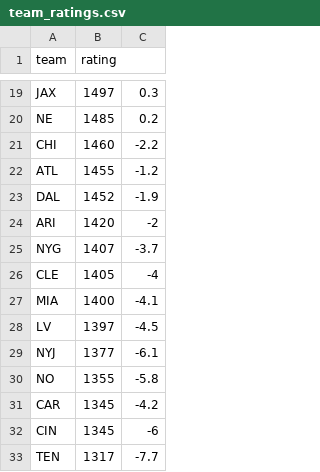
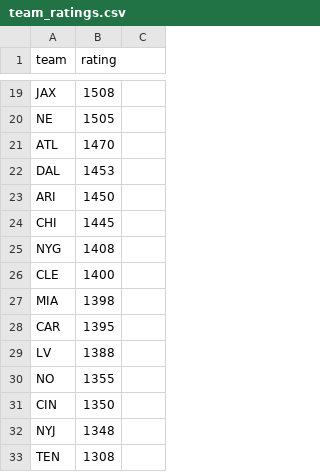
Before and after one commit to durkinliam/nfl-sim-r, a CSV file: team_ratings.csv, drawn as a sheet; only a part is shown, gaps mark what is left out; removed rows and columns are numbered as before the commit, all else as after; the diff covers the shown part only; the diff names each change by its address in the sheet, - before the commit and + after, or states it on an @@ line.

Commit message:
Fix ratings

```diff
--- a/team_ratings.csv
+++ b/team_ratings.csv
-B19 (rating): 1497
+B19 (rating): 1508
-C19: 0.3
+C19: (empty)
-B20 (rating): 1485
+B20 (rating): 1505
-C20: 0.2
+C20: (empty)
-row 21: CHI | 1460 | -2.2
-B21 (rating): 1455
+B21 (rating): 1470
-C21: -1.2
+C21: (empty)
-B22 (rating): 1452
+B22 (rating): 1453
-C22: -1.9
+C22: (empty)
-B23 (rating): 1420
+B23 (rating): 1450
-C23: -2
+C23: (empty)
+row 24: CHI | 1445
-B25 (rating): 1407
+B25 (rating): 1408
-C25: -3.7
+C25: (empty)
-B26 (rating): 1405
+B26 (rating): 1400
-C26: -4
+C26: (empty)
-B27 (rating): 1400
+B27 (rating): 1398
-C27: -4.1
+C27: (empty)
+row 28: CAR | 1395
-B29 (rating): 1397
+B29 (rating): 1388
-C29: -4.5
+C29: (empty)
-row 29: NYJ | 1377 | -6.1
-C30: -5.8
+C30: (empty)
-row 31: CAR | 1345 | -4.2
-B31 (rating): 1345
+B31 (rating): 1350
-C31: -6
+C31: (empty)
+row 32: NYJ | 1348
-B33 (rating): 1317
+B33 (rating): 1308
-C33: -7.7
+C33: (empty)
```
Also changed, not shown: 6 added rows, 6 removed rows and 21 edited cells elsewhere in this file.
